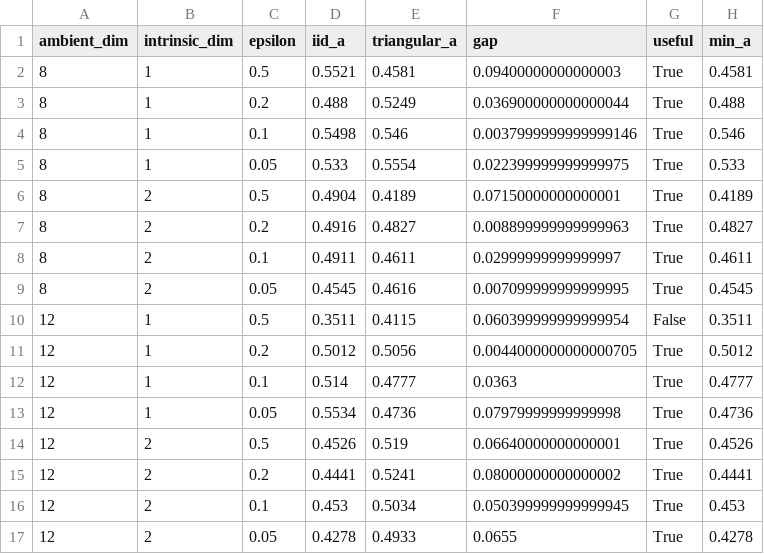
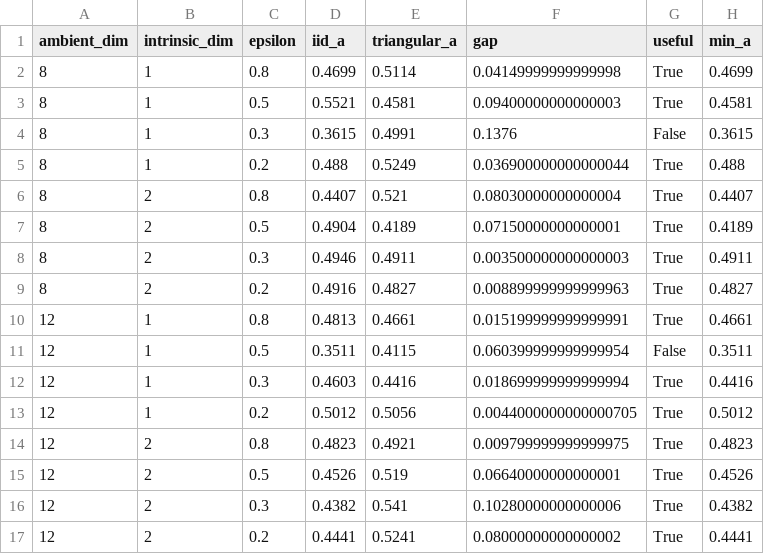
Before and after one commit to jovemexausto/coherence-delay-tradeoff, a CSV file: artifacts/csv/frontier/operational_frontier_map.csv, drawn as a sheet; removed rows and columns are numbered as before the commit, all else as after; the diff names each change by its address in the sheet, - before the commit and + after, or states it on an @@ line.

Commit message:
close pointwise sinkhorn and refine bandwise frontier

```diff
--- a/artifacts/csv/frontier/operational_frontier_map.csv
+++ b/artifacts/csv/frontier/operational_frontier_map.csv
+row 2: 8 | 1 | 0.8 | 0.4699 | 0.5114 | 0.04149999999999998 | True | 0.4699
+row 4: 8 | 1 | 0.3 | 0.3615 | 0.4991 | 0.1376 | False | 0.3615
-row 4: 8 | 1 | 0.1 | 0.5498 | 0.546 | 0.0037999999999999146 | True | 0.546
-row 5: 8 | 1 | 0.05 | 0.533 | 0.5554 | 0.022399999999999975 | True | 0.533
+row 6: 8 | 2 | 0.8 | 0.4407 | 0.521 | 0.08030000000000004 | True | 0.4407
+row 8: 8 | 2 | 0.3 | 0.4946 | 0.4911 | 0.003500000000000003 | True | 0.4911
-row 8: 8 | 2 | 0.1 | 0.4911 | 0.4611 | 0.02999999999999997 | True | 0.4611
-row 9: 8 | 2 | 0.05 | 0.4545 | 0.4616 | 0.007099999999999995 | True | 0.4545
+row 10: 12 | 1 | 0.8 | 0.4813 | 0.4661 | 0.015199999999999991 | True | 0.4661
+row 12: 12 | 1 | 0.3 | 0.4603 | 0.4416 | 0.018699999999999994 | True | 0.4416
-row 12: 12 | 1 | 0.1 | 0.514 | 0.4777 | 0.0363 | True | 0.4777
-row 13: 12 | 1 | 0.05 | 0.5534 | 0.4736 | 0.07979999999999998 | True | 0.4736
+row 14: 12 | 2 | 0.8 | 0.4823 | 0.4921 | 0.009799999999999975 | True | 0.4823
+row 16: 12 | 2 | 0.3 | 0.4382 | 0.541 | 0.10280000000000006 | True | 0.4382
-row 16: 12 | 2 | 0.1 | 0.453 | 0.5034 | 0.050399999999999945 | True | 0.453
-row 17: 12 | 2 | 0.05 | 0.4278 | 0.4933 | 0.0655 | True | 0.4278
```
Also changed, not shown: artifacts/csv/frontier/two_benchmarks_one_theory.csv, 26 other files.
